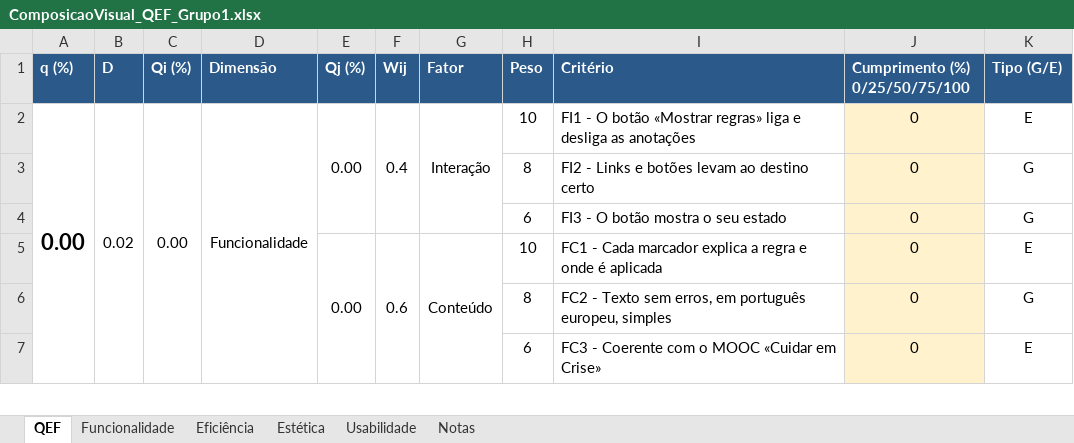
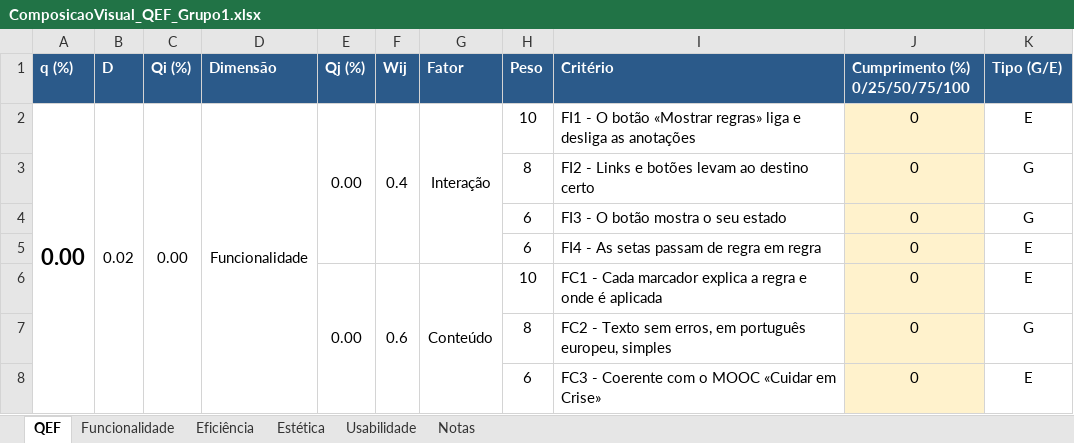
Before and after one commit to tteixeira30/CAMUL-2026, an Excel workbook: Files/Teoricas/ComposicaoVisual_QEF_Grupo1.xlsx, sheet QEF, drawn as a sheet; only a part is shown; values as stored, in another font and other column widths than the file's, no borders; the diff names each change by its address in the sheet, - before the commit and + after, or states it on an @@ line.

```diff
--- a/Files/Teoricas/ComposicaoVisual_QEF_Grupo1.xlsx (sheet QEF)
+++ b/Files/Teoricas/ComposicaoVisual_QEF_Grupo1.xlsx (sheet QEF)
+row 5:  |  |  |  |  |  |  | 6 | FI4 - As setas passam de regra em regra | 0 | E
```
Also changed, not shown: sheet Funcionalidade, sheet Notas, sheet Eficiência, sheet Usabilidade, 1 other file.
